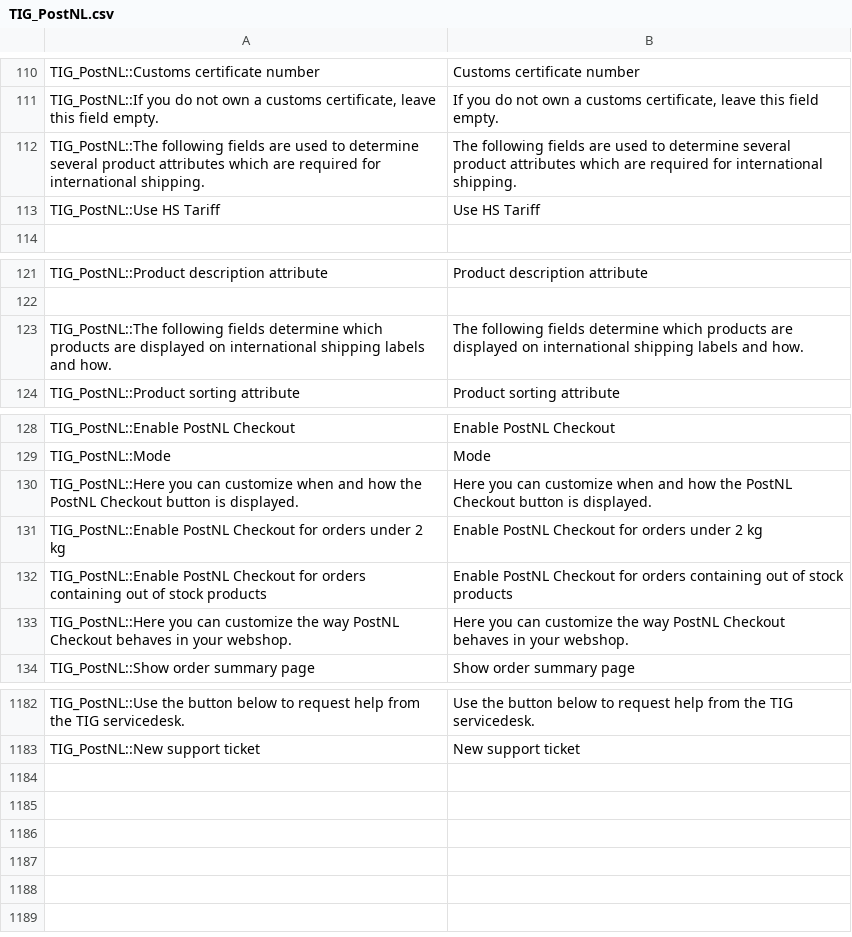
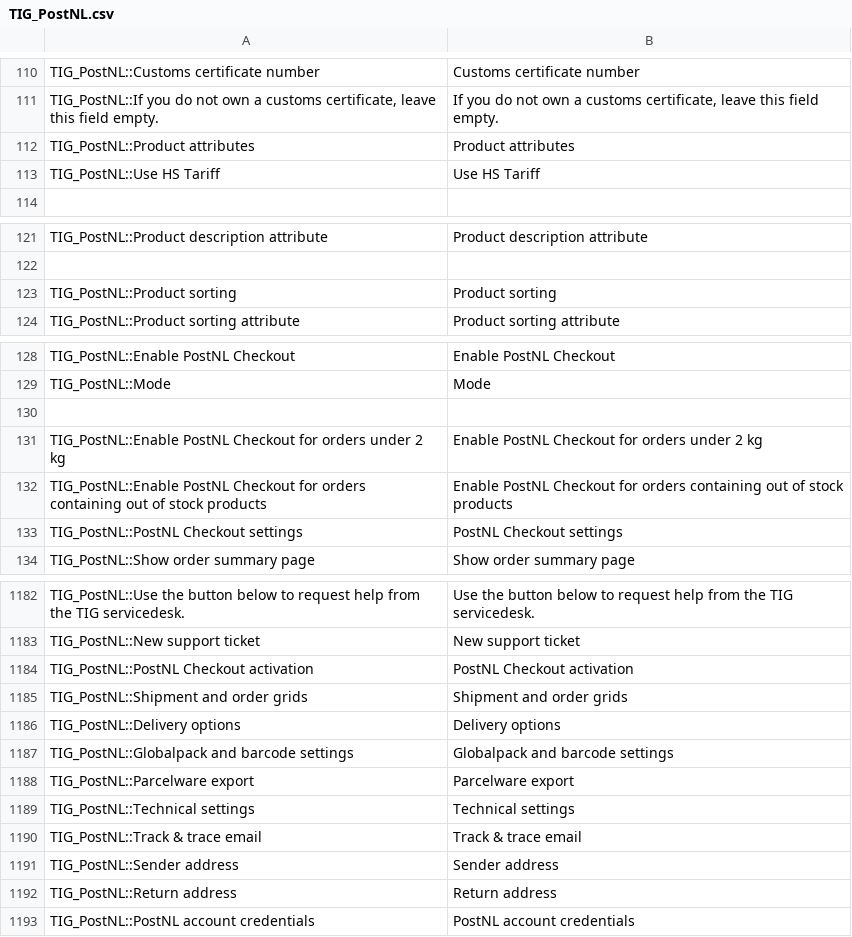
Before and after one commit to postnl/postnl-magento1-End-of-life, a CSV file: app/locale/en_US/TIG_PostNL.csv, drawn as a sheet; only a part is shown, gaps mark what is left out; the diff covers the shown part only.

```diff
--- a/app/locale/en_US/TIG_PostNL.csv
+++ b/app/locale/en_US/TIG_PostNL.csv
@@ -111,3 +111,3 @@ TIG_PostNL::Customs certificate number,Customs certificate number
 "TIG_PostNL::If you do not own a customs certificate, leave this field empty.","If you do not own a customs certificate, leave this field empty."
-TIG_PostNL::The following fields are used to determine several product attributes which are required for international shipping.,The following fields are used to determine several product attributes which are required for international shipping.
+TIG_PostNL::Product attributes,Product attributes
 TIG_PostNL::Use HS Tariff,Use HS Tariff
@@ -122,3 +122,3 @@ TIG_PostNL::Product description attribute,Product description attribute
 ,
-TIG_PostNL::The following fields determine which products are displayed on international shipping labels and how.,The following fields determine which products are displayed on international shipping labels and how.
+TIG_PostNL::Product sorting,Product sorting
 TIG_PostNL::Product sorting attribute,Product sorting attribute
@@ -129,6 +129,6 @@ TIG_PostNL::Enable PostNL Checkout,Enable PostNL Checkout
 TIG_PostNL::Mode,Mode
-TIG_PostNL::Here you can customize when and how the PostNL Checkout button is displayed.,Here you can customize when and how the PostNL Checkout button is displayed.
+,
 TIG_PostNL::Enable PostNL Checkout for orders under 2 kg,Enable PostNL Checkout for orders under 2 kg
 TIG_PostNL::Enable PostNL Checkout for orders containing out of stock products,Enable PostNL Checkout for orders containing out of stock products
-TIG_PostNL::Here you can customize the way PostNL Checkout behaves in your webshop.,Here you can customize the way PostNL Checkout behaves in your webshop.
+TIG_PostNL::PostNL Checkout settings,PostNL Checkout settings
 TIG_PostNL::Show order summary page,Show order summary page
@@ -1183 +1183,11 @@ TIG_PostNL::Use the button below to request help from the TIG servicedesk.,Use t
 TIG_PostNL::New support ticket,New support ticket
+TIG_PostNL::PostNL Checkout activation,PostNL Checkout activation
+TIG_PostNL::Shipment and order grids,Shipment and order grids
+TIG_PostNL::Delivery options,Delivery options
+TIG_PostNL::Globalpack and barcode settings,Globalpack and barcode settings
+TIG_PostNL::Parcelware export,Parcelware export
+TIG_PostNL::Technical settings,Technical settings
+TIG_PostNL::Track & trace email,Track & trace email
+TIG_PostNL::Sender address,Sender address
+TIG_PostNL::Return address,Return address
+TIG_PostNL::PostNL account credentials,PostNL account credentials
```
Also changed, not shown: 3 added rows, 3 removed rows and 4 edited cells elsewhere in this file, app/locale/nl_NL/TIG_PostNL.csv, 1 other file.
